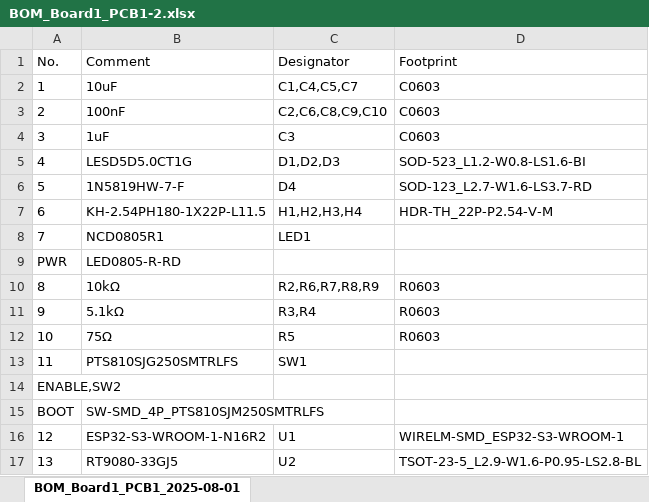
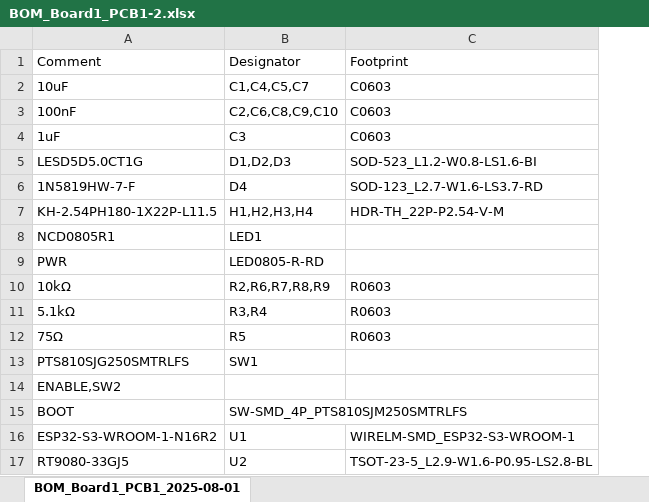
Before and after one commit to SuperYoshi10000/DevBoard-S1, an Excel workbook: BOM_Board1_PCB1-2.xlsx, sheet BOM_Board1_PCB1_2025-08-01, drawn as a sheet; only a part is shown; values as stored, in another font and other column widths than the file's, no borders; removed rows and columns are numbered as before the commit, all else as after; the diff names each change by its address in the sheet, - before the commit and + after, or states it on an @@ line.

Commit message:
Replace BOM again

```diff
--- a/BOM_Board1_PCB1-2.xlsx (sheet BOM_Board1_PCB1_2025-08-01)
+++ b/BOM_Board1_PCB1-2.xlsx (sheet BOM_Board1_PCB1_2025-08-01)
-column A, rows 1-8: No. | 1 | 2 | 3 | 4 | 5 | 6 | 7; rows 10-13: 8 | 9 | 10 | 11; rows 15-17: BOOT | 12 | 13
-row 9: PWR | LED0805-R-RD
+row 9: PWR | LED0805-R-RD
-row 14: ENABLE,SW2
-A14: SW-SMD_4P_PTS810SJM250SMTRLFS
+A14: ENABLE,SW2
+row 15: BOOT | SW-SMD_4P_PTS810SJM250SMTRLFS
```
